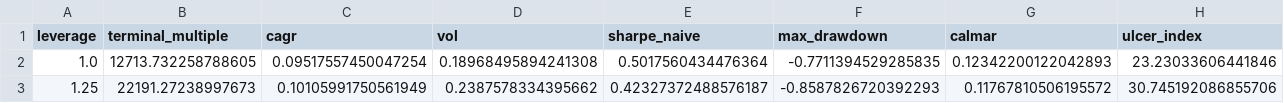
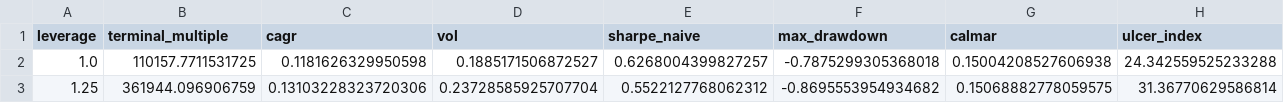
Before and after one commit to peacefulmind43/spmo-margin-research, a CSV file: results/sweep_spmo_extended.csv, drawn as a sheet; only a part is shown; the diff covers the shown part only; the diff names each change by its address in the sheet, - before the commit and + after, or states it on an @@ line.

```diff
--- a/results/sweep_spmo_extended.csv
+++ b/results/sweep_spmo_extended.csv
-B2 (terminal_multiple): 12713.732258788605
+B2 (terminal_multiple): 110157.7711531725
-C2 (cagr): 0.09517557450047254
+C2 (cagr): 0.1181626329950598
-D2 (vol): 0.18968495894241308
+D2 (vol): 0.1885171506872527
-E2 (sharpe_naive): 0.5017560434476364
+E2 (sharpe_naive): 0.6268004399827257
-F2 (max_drawdown): -0.7711394529285835
+F2 (max_drawdown): -0.7875299305368018
-G2 (calmar): 0.12342200122042893
+G2 (calmar): 0.15004208527606938
-H2 (ulcer_index): 23.23033606441846
+H2 (ulcer_index): 24.342559525233288
-B3 (terminal_multiple): 22191.27238997673
+B3 (terminal_multiple): 361944.096906759
-C3 (cagr): 0.10105991750561949
+C3 (cagr): 0.13103228323720306
-D3 (vol): 0.2387578334395662
+D3 (vol): 0.23728585925707704
-E3 (sharpe_naive): 0.42327372488576187
+E3 (sharpe_naive): 0.5522127768062312
-F3 (max_drawdown): -0.8587826720392293
+F3 (max_drawdown): -0.8695553954934682
-G3 (calmar): 0.11767810506195572
+G3 (calmar): 0.15068882778059575
-H3 (ulcer_index): 30.745192086855706
+H3 (ulcer_index): 31.36770629586814
```
Also changed, not shown: 99 edited cells elsewhere in this file, results/crisis_episodes.csv, results/rebalance_schedules.csv, 30 other files.
